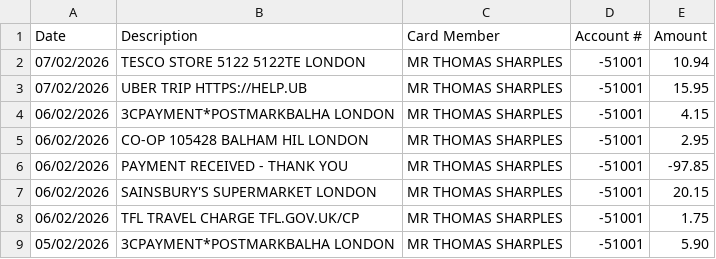
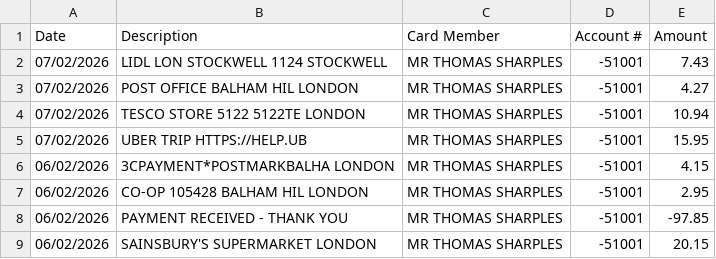
Before and after one commit to tomsharples1/amex-split-tracker, a CSV file: data/activity.csv, drawn as a sheet; only a part is shown; the shorter side is filled out with more unchanged rows; the diff names each change by its address in the sheet, - before the commit and + after, or states it on an @@ line.

Commit message:
refresh

```diff
--- a/data/activity.csv
+++ b/data/activity.csv
+row 2: 07/02/2026 | LIDL LON STOCKWELL 1124 STOCKWELL | MR THOMAS SHARPLES | -51001 | 7.43
+row 3: 07/02/2026 | POST OFFICE BALHAM HIL LONDON | MR THOMAS SHARPLES | -51001 | 4.27
```
